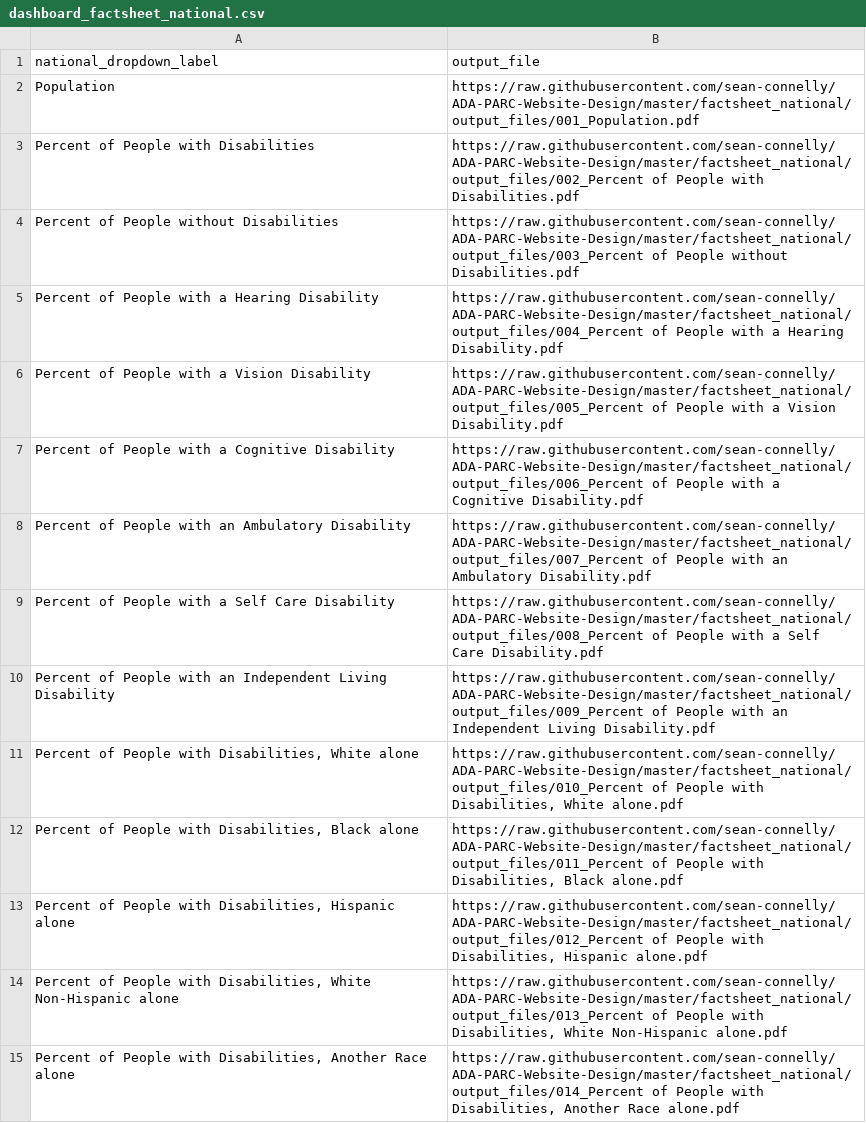
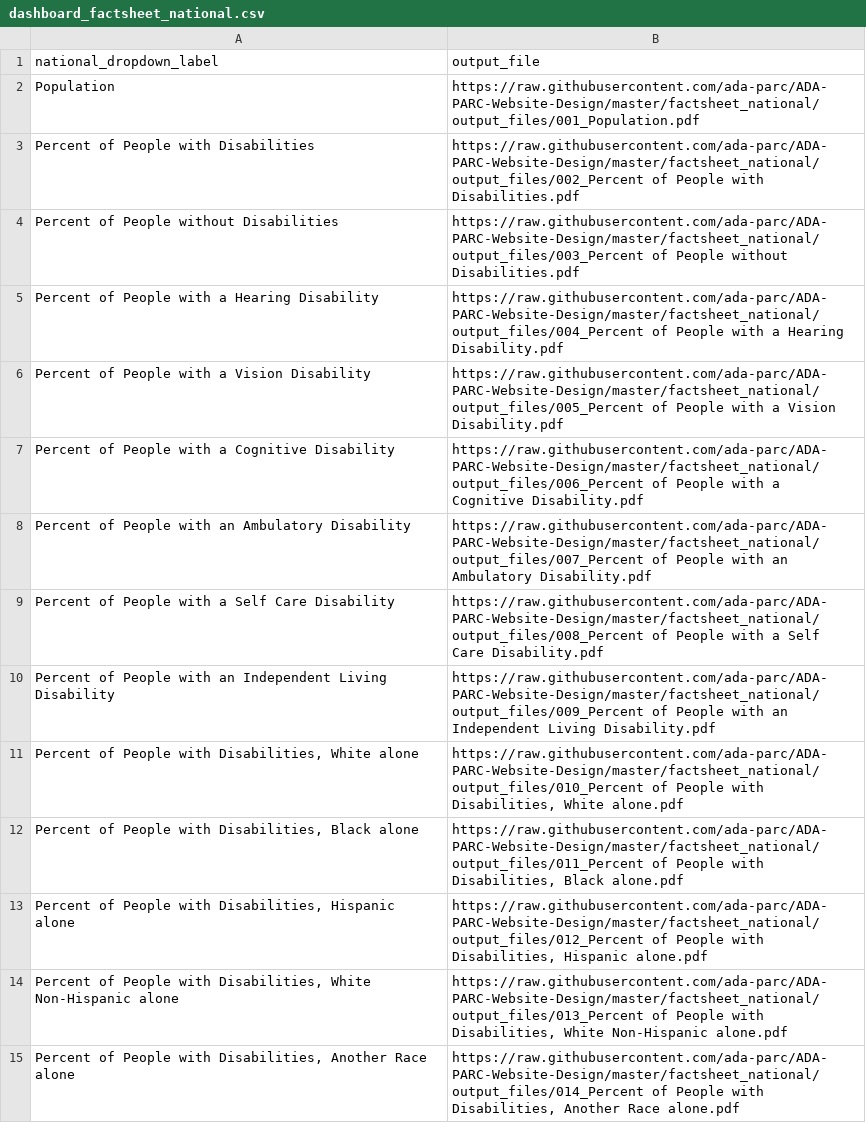
Before and after one commit to ada-parc/ADA-PARC-Website-Design, a CSV file: factsheet_national/dashboard_factsheet_national.csv, drawn as a sheet; only a part is shown; the diff covers the shown part only; the diff names each change by its address in the sheet, - before the commit and + after, or states it on an @@ line.

Commit message:
Update dashboard_factsheet_national.csv
fix link to PDF to reflect new repository ownership

```diff
--- a/factsheet_national/dashboard_factsheet_national.csv
+++ b/factsheet_national/dashboard_factsheet_national.csv
-B2 (output_file): https://raw.githubusercontent.com/sean-connelly/ADA-PARC-Website-Design/master/factsheet_national/output_files/001_Population.pdf
+B2 (output_file): https://raw.githubusercontent.com/ada-parc/ADA-PARC-Website-Design/master/factsheet_national/output_files/001_Population.pdf
-B3 (output_file): https://raw.githubusercontent.com/sean-connelly/ADA-PARC-Website-Design/master/factsheet_national/output_files/002_Percent of People…
+B3 (output_file): https://raw.githubusercontent.com/ada-parc/ADA-PARC-Website-Design/master/factsheet_national/output_files/002_Percent of People…
-B4 (output_file): https://raw.githubusercontent.com/sean-connelly/ADA-PARC-Website-Design/master/factsheet_national/output_files/003_Percent of People…
+B4 (output_file): https://raw.githubusercontent.com/ada-parc/ADA-PARC-Website-Design/master/factsheet_national/output_files/003_Percent of People…
-B5 (output_file): https://raw.githubusercontent.com/sean-connelly/ADA-PARC-Website-Design/master/factsheet_national/output_files/004_Percent of People…
+B5 (output_file): https://raw.githubusercontent.com/ada-parc/ADA-PARC-Website-Design/master/factsheet_national/output_files/004_Percent of People…
-B6 (output_file): https://raw.githubusercontent.com/sean-connelly/ADA-PARC-Website-Design/master/factsheet_national/output_files/005_Percent of People…
+B6 (output_file): https://raw.githubusercontent.com/ada-parc/ADA-PARC-Website-Design/master/factsheet_national/output_files/005_Percent of People…
-B7 (output_file): https://raw.githubusercontent.com/sean-connelly/ADA-PARC-Website-Design/master/factsheet_national/output_files/006_Percent of People…
+B7 (output_file): https://raw.githubusercontent.com/ada-parc/ADA-PARC-Website-Design/master/factsheet_national/output_files/006_Percent of People…
-B8 (output_file): https://raw.githubusercontent.com/sean-connelly/ADA-PARC-Website-Design/master/factsheet_national/output_files/007_Percent of People…
+B8 (output_file): https://raw.githubusercontent.com/ada-parc/ADA-PARC-Website-Design/master/factsheet_national/output_files/007_Percent of People…
-B9 (output_file): https://raw.githubusercontent.com/sean-connelly/ADA-PARC-Website-Design/master/factsheet_national/output_files/008_Percent of People…
+B9 (output_file): https://raw.githubusercontent.com/ada-parc/ADA-PARC-Website-Design/master/factsheet_national/output_files/008_Percent of People…
-B10 (output_file): https://raw.githubusercontent.com/sean-connelly/ADA-PARC-Website-Design/master/factsheet_national/output_files/009_Percent of People…
+B10 (output_file): https://raw.githubusercontent.com/ada-parc/ADA-PARC-Website-Design/master/factsheet_national/output_files/009_Percent of People…
-B11 (output_file): https://raw.githubusercontent.com/sean-connelly/ADA-PARC-Website-Design/master/factsheet_national/output_files/010_Percent of People…
+B11 (output_file): https://raw.githubusercontent.com/ada-parc/ADA-PARC-Website-Design/master/factsheet_national/output_files/010_Percent of People…
-B12 (output_file): https://raw.githubusercontent.com/sean-connelly/ADA-PARC-Website-Design/master/factsheet_national/output_files/011_Percent of People…
+B12 (output_file): https://raw.githubusercontent.com/ada-parc/ADA-PARC-Website-Design/master/factsheet_national/output_files/011_Percent of People…
-B13 (output_file): https://raw.githubusercontent.com/sean-connelly/ADA-PARC-Website-Design/master/factsheet_national/output_files/012_Percent of People…
+B13 (output_file): https://raw.githubusercontent.com/ada-parc/ADA-PARC-Website-Design/master/factsheet_national/output_files/012_Percent of People…
-B14 (output_file): https://raw.githubusercontent.com/sean-connelly/ADA-PARC-Website-Design/master/factsheet_national/output_files/013_Percent of People…
+B14 (output_file): https://raw.githubusercontent.com/ada-parc/ADA-PARC-Website-Design/master/factsheet_national/output_files/013_Percent of People…
-B15 (output_file): https://raw.githubusercontent.com/sean-connelly/ADA-PARC-Website-Design/master/factsheet_national/output_files/014_Percent of People…
+B15 (output_file): https://raw.githubusercontent.com/ada-parc/ADA-PARC-Website-Design/master/factsheet_national/output_files/014_Percent of People…
```
Also changed, not shown: 62 edited cells elsewhere in this file.
